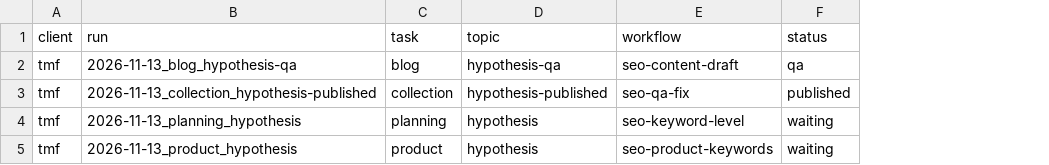
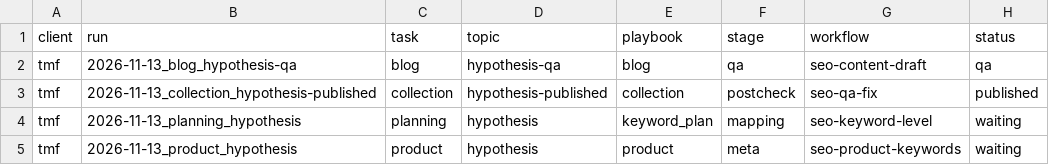
Before and after one commit to chungpham171091-collab/tapita-seo-AI-backup, a CSV file: Brain Default/Projects/_registry/board.csv, drawn as a sheet; only a part is shown; the diff names each change by its address in the sheet, - before the commit and + after, or states it on an @@ line.

```diff
--- a/Brain Default/Projects/_registry/board.csv
+++ b/Brain Default/Projects/_registry/board.csv
+column E (playbook), rows 2-5: blog | collection | keyword_plan | product
+column F (stage), rows 2-5: qa | postcheck | mapping | meta
```
Also changed, not shown: Brain Default/Projects/_templates/data_sources.csv, 33 other files.
